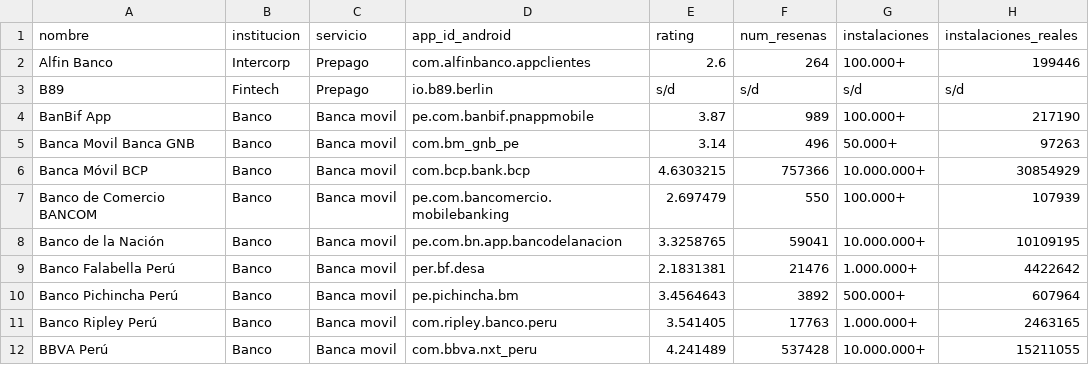
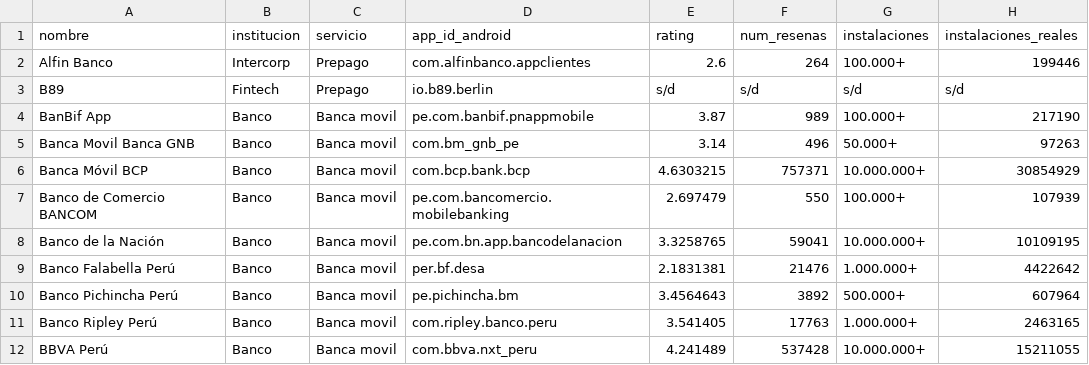
Before and after one commit to LuisBarraganScavino/ranking-billeteras-peru, a CSV file: datos_2026-08.csv, drawn as a sheet; only a part is shown; the diff names each change by its address in the sheet, - before the commit and + after, or states it on an @@ line.

```diff
--- a/datos_2026-08.csv
+++ b/datos_2026-08.csv
-F6 (num_resenas): 757366
+F6 (num_resenas): 757371
```
Also changed, not shown: datos_2026-08_ios.csv, 1 other file.
